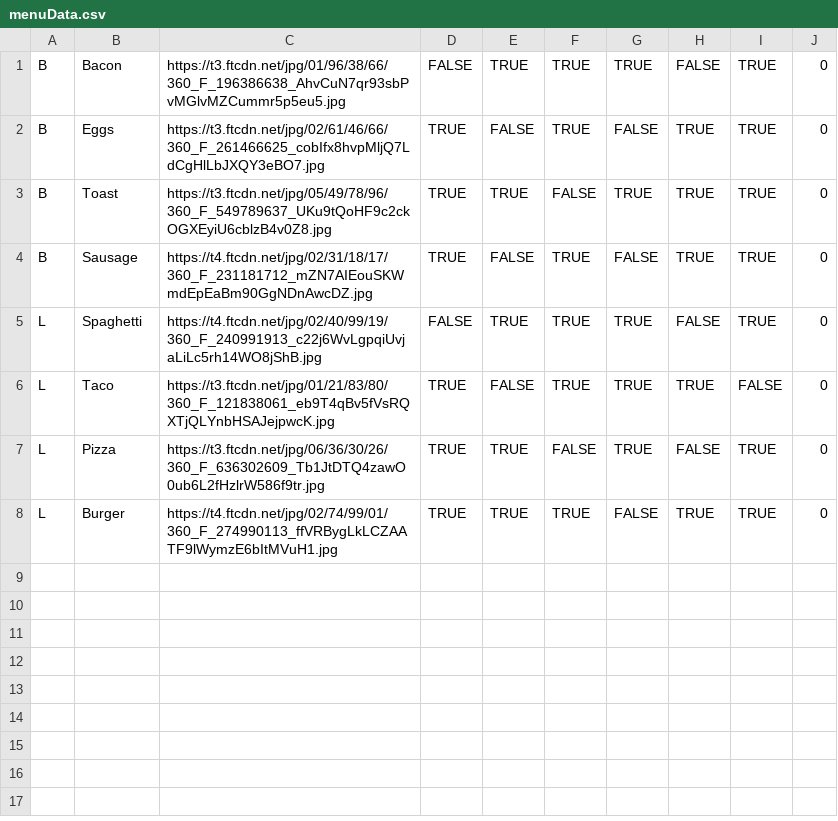
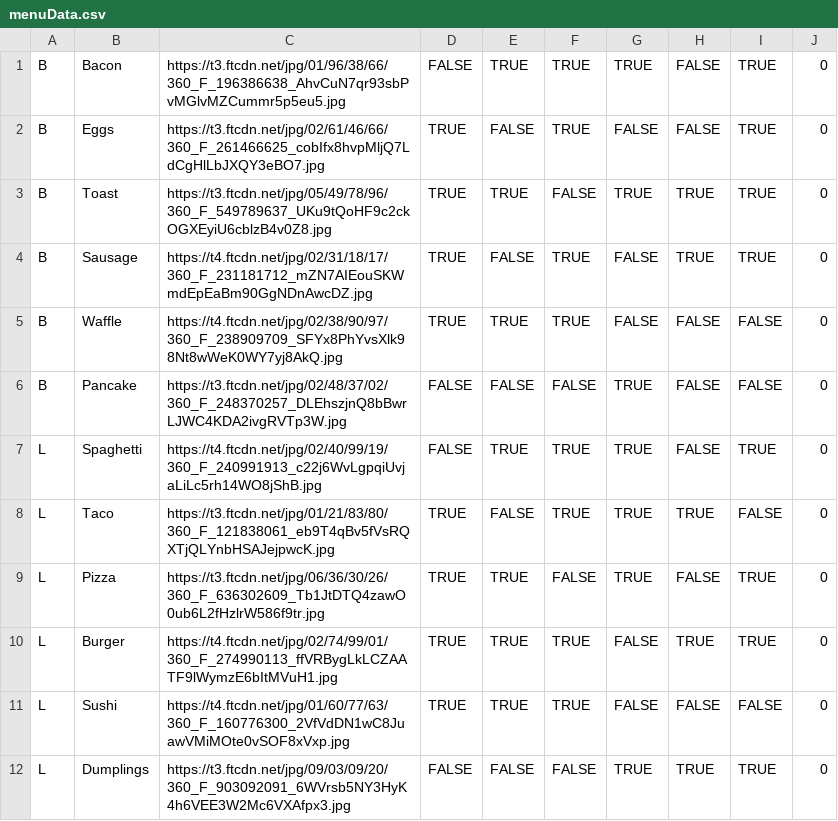
Before and after one commit to johnnyj2608/OrderUp2, a CSV file: database/menuData.csv, drawn as a sheet.

Commit message:
Updated test data

```diff
--- a/database/menuData.csv
+++ b/database/menuData.csv
@@ -1,5 +1,7 @@
 B,Bacon,https://t3.ftcdn.net/jpg/01/96/38/66/360_F_196386638_AhvCuN7qr93sbPvMGlvMZCummr5p5eu5.jpg,FALSE,TRUE,TRUE,TRUE,FALSE,TRUE,0
-B,Eggs,https://t3.ftcdn.net/jpg/02/61/46/66/360_F_261466625_cobIfx8hvpMljQ7LdCgHlLbJXQY3eBO7.jpg,TRUE,FALSE,TRUE,FALSE,TRUE,TRUE,0
+B,Eggs,https://t3.ftcdn.net/jpg/02/61/46/66/360_F_261466625_cobIfx8hvpMljQ7LdCgHlLbJXQY3eBO7.jpg,TRUE,FALSE,TRUE,FALSE,FALSE,TRUE,0
 B,Toast,https://t3.ftcdn.net/jpg/05/49/78/96/360_F_549789637_UKu9tQoHF9c2ckOGXEyiU6cblzB4v0Z8.jpg,TRUE,TRUE,FALSE,TRUE,TRUE,TRUE,0
 B,Sausage,https://t4.ftcdn.net/jpg/02/31/18/17/360_F_231181712_mZN7AIEouSKWmdEpEaBm90GgNDnAwcDZ.jpg,TRUE,FALSE,TRUE,FALSE,TRUE,TRUE,0
+B,Waffle,https://t4.ftcdn.net/jpg/02/38/90/97/360_F_238909709_SFYx8PhYvsXlk98Nt8wWeK0WY7yj8AkQ.jpg,TRUE,TRUE,TRUE,FALSE,FALSE,FALSE,0
+B,Pancake,https://t3.ftcdn.net/jpg/02/48/37/02/360_F_248370257_DLEhszjnQ8bBwrLJWC4KDA2ivgRVTp3W.jpg,FALSE,FALSE,FALSE,TRUE,FALSE,FALSE,0
 L,Spaghetti,https://t4.ftcdn.net/jpg/02/40/99/19/360_F_240991913_c22j6WvLgpqiUvjaLiLc5rh14WO8jShB.jpg,FALSE,TRUE,TRUE,TRUE,FALSE,TRUE,0
@@ -8 +10,3 @@ L,Pizza,https://t3.ftcdn.net/jpg/06/36/30/26/360_F_636302609_Tb1JtDTQ4zawO0ub6L2
 L,Burger,https://t4.ftcdn.net/jpg/02/74/99/01/360_F_274990113_ffVRBygLkLCZAATF9lWymzE6bItMVuH1.jpg,TRUE,TRUE,TRUE,FALSE,TRUE,TRUE,0
+L,Sushi,https://t4.ftcdn.net/jpg/01/60/77/63/360_F_160776300_2VfVdDN1wC8JuawVMiMOte0vSOF8xVxp.jpg,TRUE,TRUE,TRUE,FALSE,FALSE,FALSE,0
+L,Dumplings,https://t3.ftcdn.net/jpg/09/03/09/20/360_F_903092091_6WVrsb5NY3HyK4h6VEE3W2Mc6VXAfpx3.jpg,FALSE,FALSE,FALSE,TRUE,TRUE,TRUE,0
```
Also changed, not shown: 1 other file.
